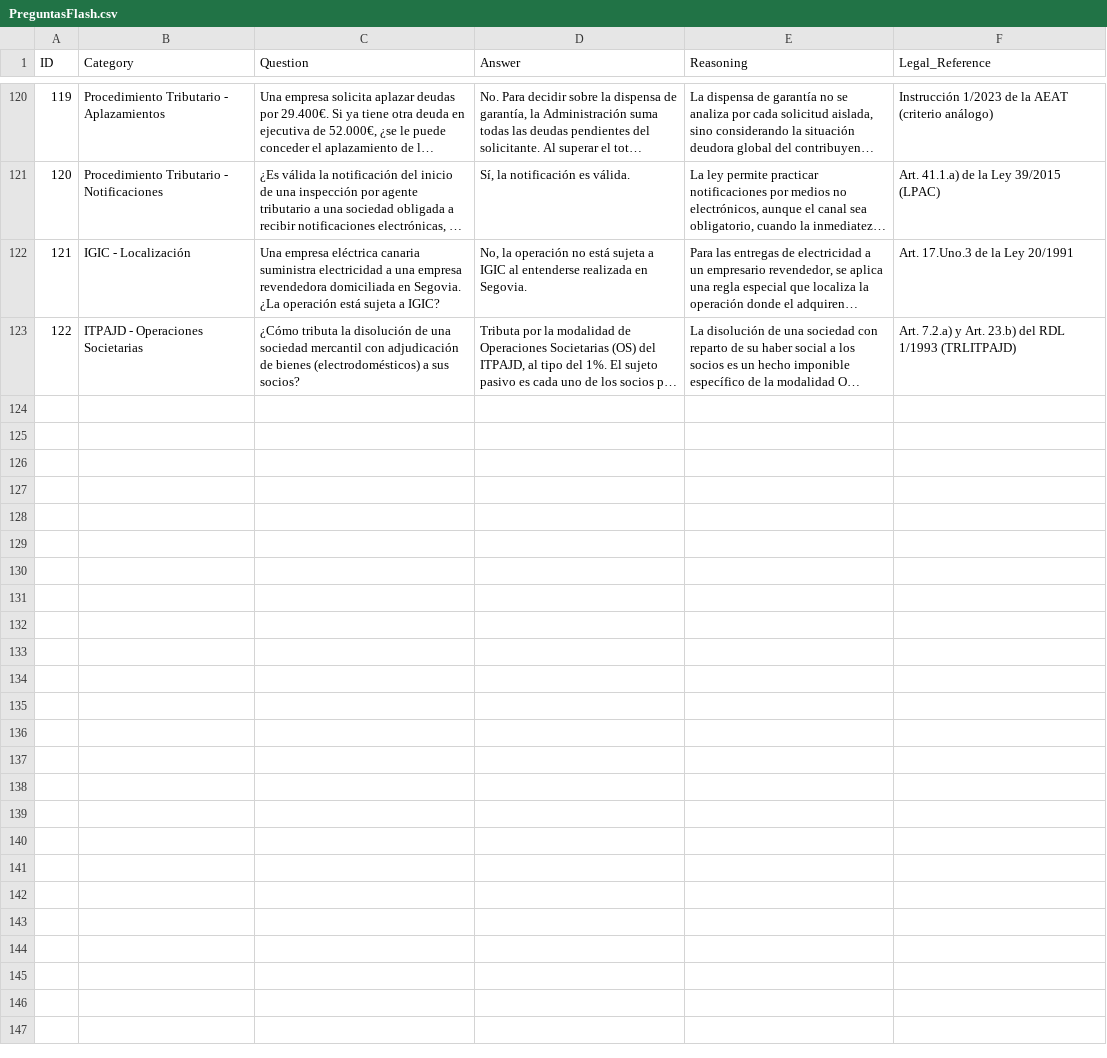
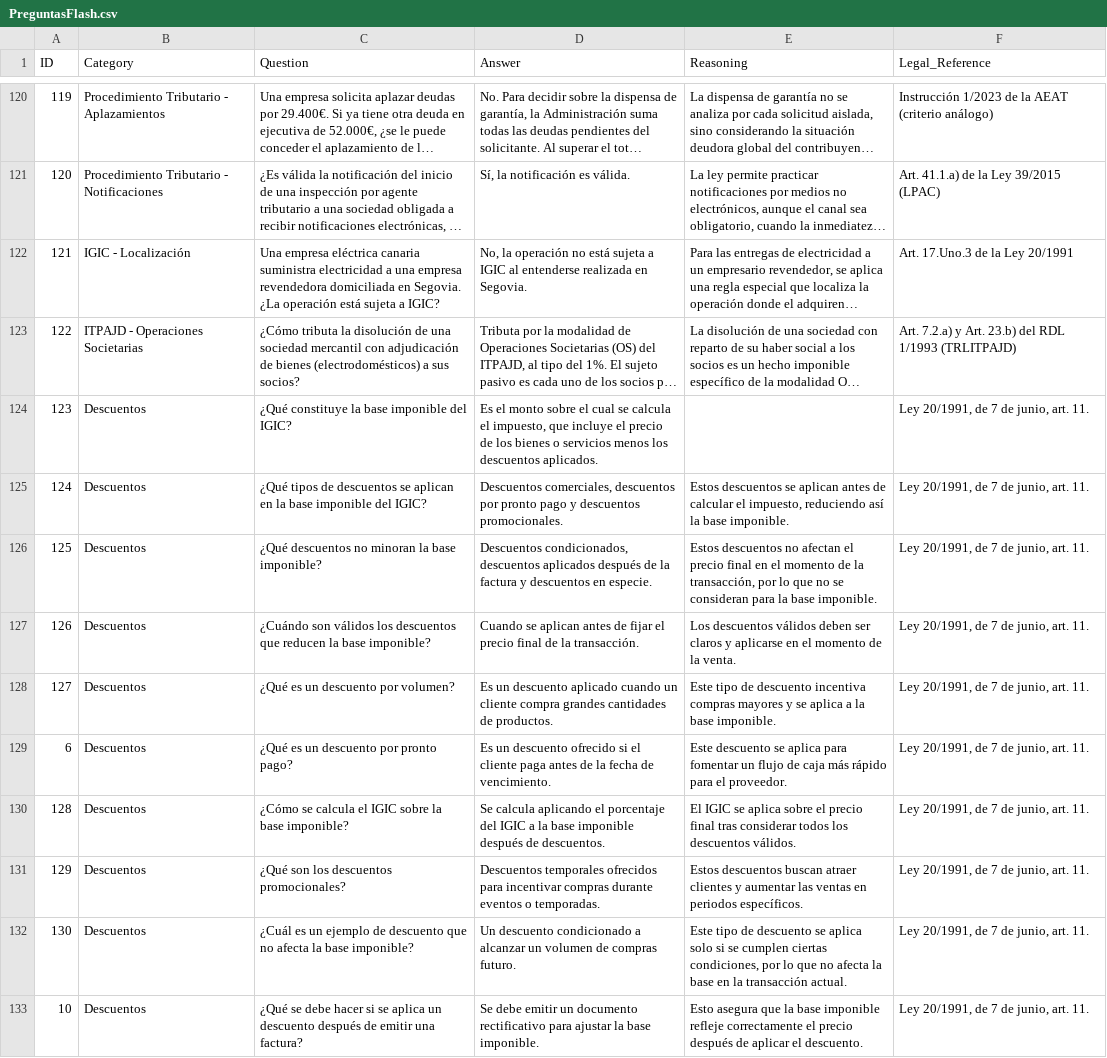
Before and after one commit to ozonito/CAM, a CSV file: PreguntasFlash.csv, drawn as a sheet; only a part is shown, gaps mark what is left out; long unchanged cells end in …; the diff names each change by its address in the sheet, - before the commit and + after, or states it on an @@ line.

Commit message:
Actualizar PreguntasFlash.csv

```diff
--- a/PreguntasFlash.csv
+++ b/PreguntasFlash.csv
+row 124: 123 | Descuentos | ¿Qué constituye la base imponible del IGIC? | Es el monto sobre el cual se calcula el impuesto, que incluye el precio de los bienes o servicios menos los descuentos aplicados. |  | Ley 20/1991, de 7 de junio, art. 11.
+row 125: 124 | Descuentos | ¿Qué tipos de descuentos se aplican en la base imponible del IGIC? | Descuentos comerciales, descuentos por pronto pago y descuentos promocionales. | Estos descuentos se aplican antes de calcular el impuesto, reduciendo así la base imponible. | Ley 20/1991, de 7 de junio, art. 11.
+row 126: 125 | Descuentos | ¿Qué descuentos no minoran la base imponible? | Descuentos condicionados, descuentos aplicados después de la factura y descuentos en especie. | Estos descuentos no afectan el precio final en el momento de la transacción, por lo que no se consideran para la base imponible. | Ley 20/1991, de 7 de junio, art. 11.
+row 127: 126 | Descuentos | ¿Cuándo son válidos los descuentos que reducen la base imponible? | Cuando se aplican antes de fijar el precio final de la transacción. | Los descuentos válidos deben ser claros y aplicarse en el momento de la venta. | Ley 20/1991, de 7 de junio, art. 11.
+row 128: 127 | Descuentos | ¿Qué es un descuento por volumen? | Es un descuento aplicado cuando un cliente compra grandes cantidades de productos. | Este tipo de descuento incentiva compras mayores y se aplica a la base imponible. | Ley 20/1991, de 7 de junio, art. 11.
+row 129: 6 | Descuentos | ¿Qué es un descuento por pronto pago? | Es un descuento ofrecido si el cliente paga antes de la fecha de vencimiento. | Este descuento se aplica para fomentar un flujo de caja más rápido para el proveedor. | Ley 20/1991, de 7 de junio, art. 11.
+row 130: 128 | Descuentos | ¿Cómo se calcula el IGIC sobre la base imponible? | Se calcula aplicando el porcentaje del IGIC a la base imponible después de descuentos. | El IGIC se aplica sobre el precio final tras considerar todos los descuentos válidos. | Ley 20/1991, de 7 de junio, art. 11.
+row 131: 129 | Descuentos | ¿Qué son los descuentos promocionales? | Descuentos temporales ofrecidos para incentivar compras durante eventos o temporadas. | Estos descuentos buscan atraer clientes y aumentar las ventas en periodos específicos. | Ley 20/1991, de 7 de junio, art. 11.
+row 132: 130 | Descuentos | ¿Cuál es un ejemplo de descuento que no afecta la base imponible? | Un descuento condicionado a alcanzar un volumen de compras futuro. | Este tipo de descuento se aplica solo si se cumplen ciertas condiciones, por lo que no afecta la base en la transacción actual. | Ley 20/1991, de 7 de junio, art. 11.
+row 133: 10 | Descuentos | ¿Qué se debe hacer si se aplica un descuento después de emitir una factura? | Se debe emitir un documento rectificativo para ajustar la base imponible. | Esto asegura que la base imponible refleje correctamente el precio después de aplicar el descuento. | Ley 20/1991, de 7 de junio, art. 11.
```
